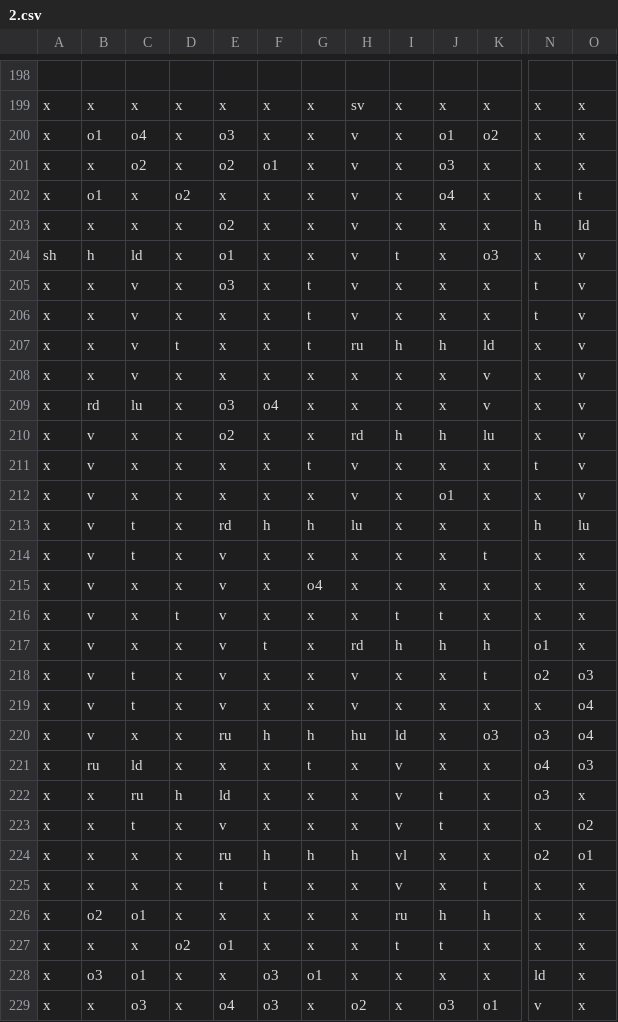
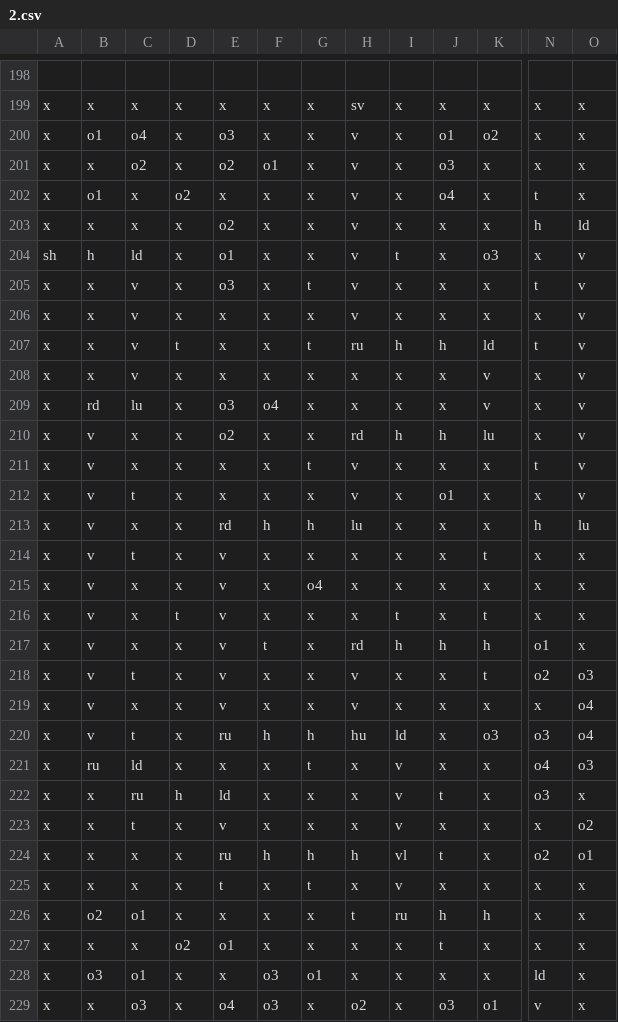
Before and after one commit to darkfuse15/InesGame, a CSV file: Assets/Resources/CSV/2.csv, drawn as a sheet; only a part is shown, gaps mark what is left out; the diff covers the shown part only; the diff names each change by its address in the sheet, - before the commit and + after, or states it on an @@ line.

```diff
--- a/Assets/Resources/CSV/2.csv
+++ b/Assets/Resources/CSV/2.csv
-N202: x
+N202: t
-O202: t
+O202: x
-G206: t
+G206: x
-N206: t
+N206: x
-N207: x
+N207: t
-C212: x
+C212: t
-C213: t
+C213: x
-J216: t
+J216: x
-K216: x
+K216: t
-C219: t
+C219: x
-C220: x
+C220: t
-J223: t
+J223: x
-J224: x
+J224: t
-F225: t
+F225: x
-G225: x
+G225: t
-K225: t
+K225: x
-H226: x
+H226: t
-I227: t
+I227: x
```
Also changed, not shown: 116 edited cells elsewhere in this file, Assets/Resources/CSV/0.csv, Assets/Resources/CSV/1.csv, 18 other files.
